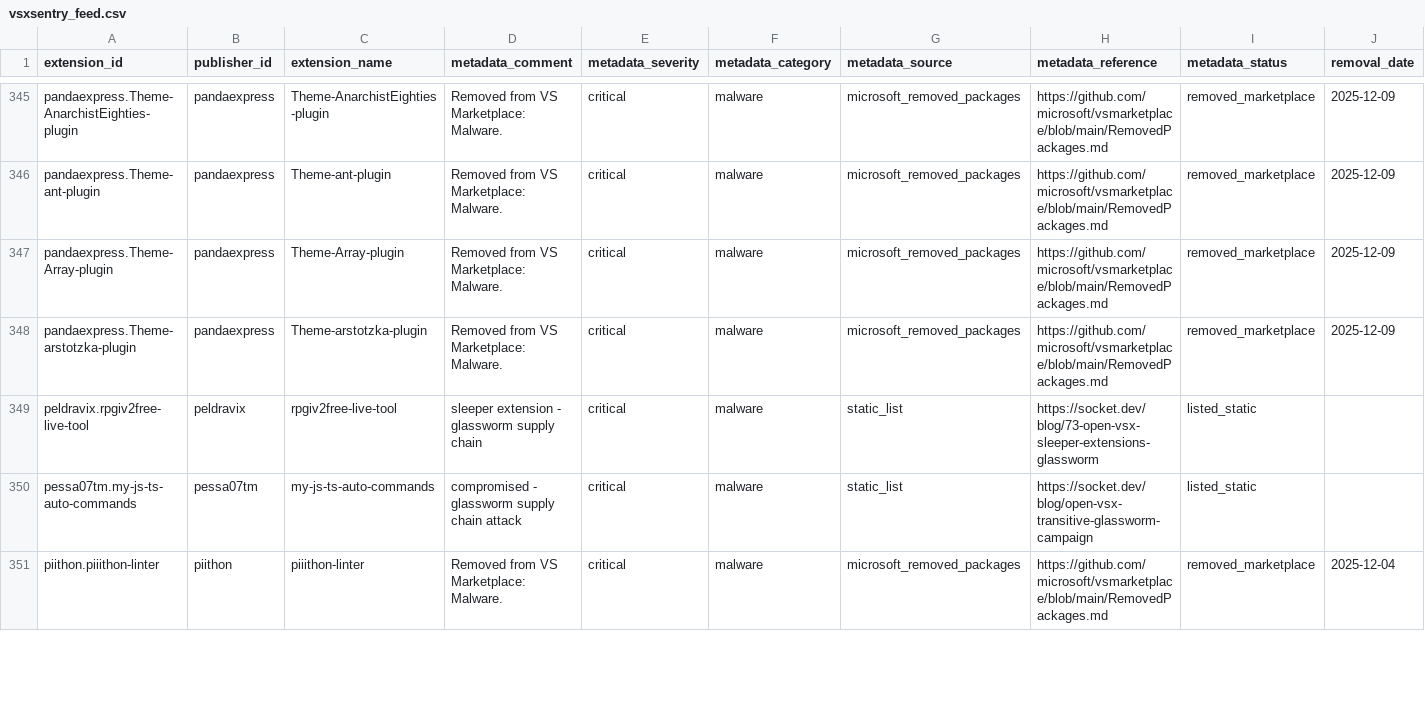
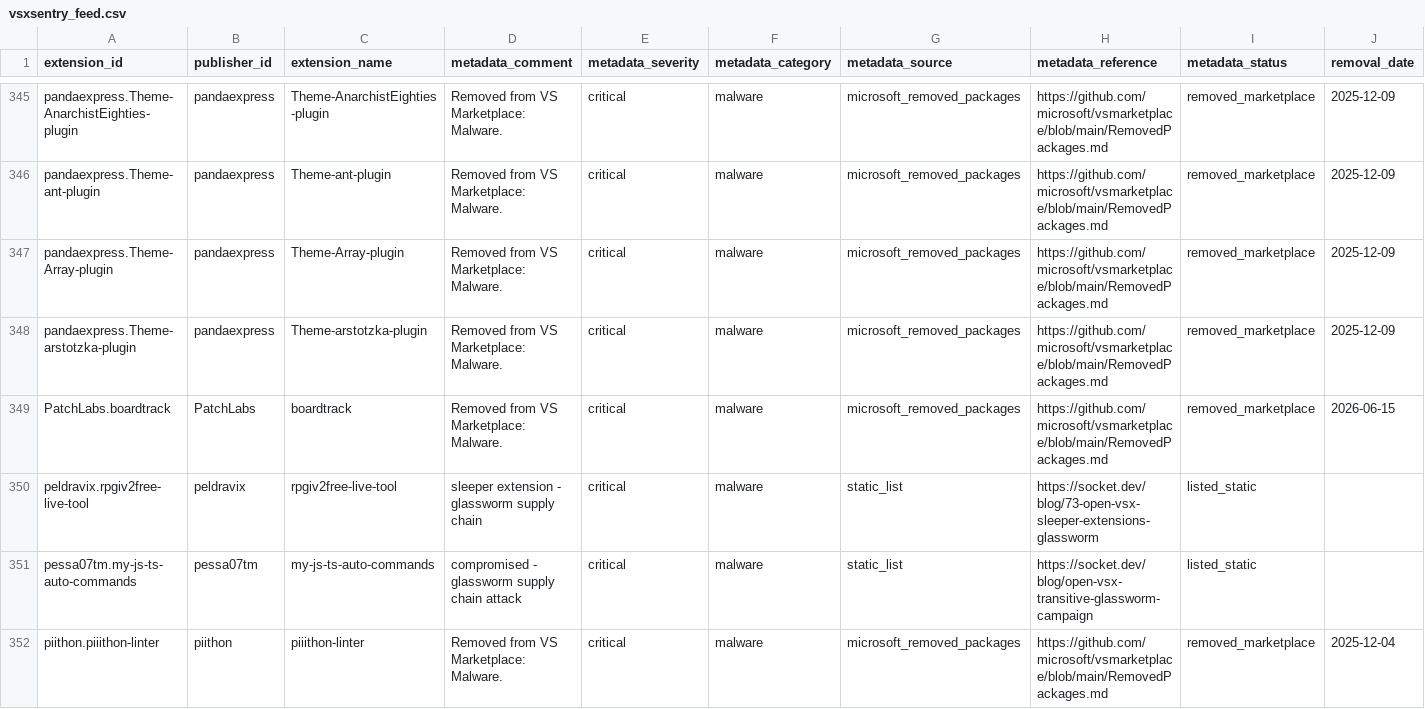
Before and after one commit to vsxsentry/vsxsentry.github.io, a CSV file: feeds/vsxsentry_feed.csv, drawn as a sheet; only a part is shown, gaps mark what is left out; the diff covers the shown part only; the diff names each change by its address in the sheet, - before the commit and + after, or states it on an @@ line.

```diff
--- a/feeds/vsxsentry_feed.csv
+++ b/feeds/vsxsentry_feed.csv
+row 349: PatchLabs.boardtrack | PatchLabs | boardtrack | Removed from VS Marketplace: Malware. | critical | malware | microsoft_removed_packages | https://github.com/microsoft/vsmarketplace/blob/main/RemovedPackages.md | removed_marketplace | 2026-06-15
```
Also changed, not shown: 5 added rows and 3 edited cells elsewhere in this file, feeds/vsxsentry_malicious_feed.csv, feeds/vsxsentry_opencti_import.csv, 13 other files.
